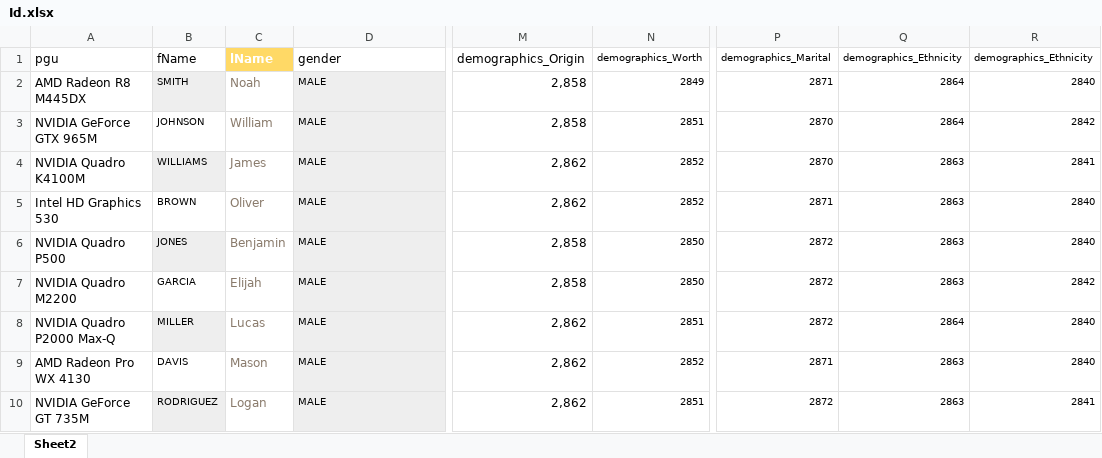
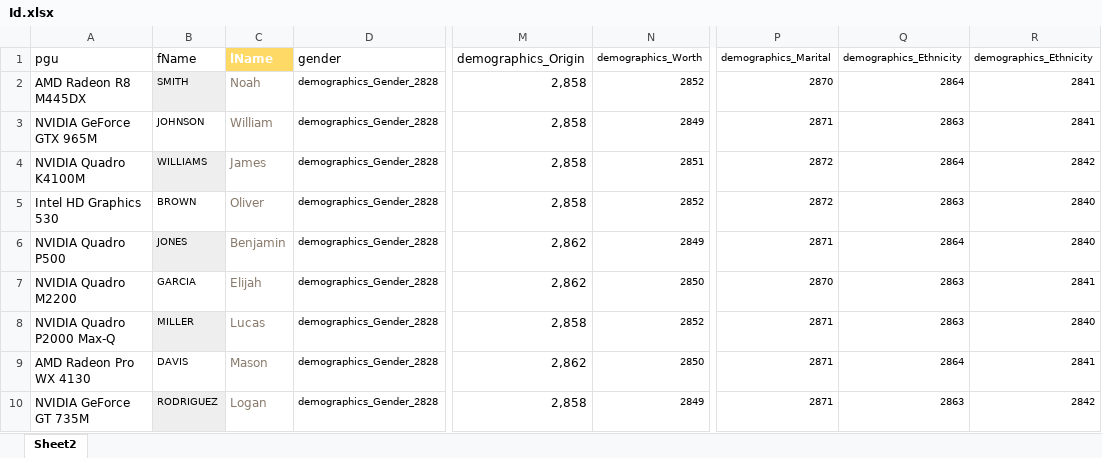
Before and after one commit to duyphucle/khen.github.io, an Excel workbook: Id.xlsx, sheet Sheet2, drawn as a sheet; only a part is shown, gaps mark what is left out; values as stored, in another font and other column widths than the file's, no borders; the diff covers the shown part only; the diff names each change by its address in the sheet, - before the commit and + after, or states it on an @@ line.

```diff
--- a/Id.xlsx (sheet Sheet2)
+++ b/Id.xlsx (sheet Sheet2)
-D2:D10 (gender): MALE
+D2:D10 (gender): demographics_Gender_2828
-D2:D10 fill: #EEEEEE
+D2:D10 fill: none
-N2 (demographics_Worth): 2849
+N2 (demographics_Worth): 2852
-P2 (demographics_Marital): 2871
+P2 (demographics_Marital): 2870
-R2 (demographics_Ethnicity): 2840
+R2 (demographics_Ethnicity): 2841
-N3 (demographics_Worth): 2851
+N3 (demographics_Worth): 2849
-P3 (demographics_Marital): 2870
+P3 (demographics_Marital): 2871
-Q3 (demographics_Ethnicity): 2864
+Q3 (demographics_Ethnicity): 2863
-R3 (demographics_Ethnicity): 2842
+R3 (demographics_Ethnicity): 2841
-M4:M5 (demographics_Origin): 2,862
+M4:M5 (demographics_Origin): 2,858
-N4 (demographics_Worth): 2852
+N4 (demographics_Worth): 2851
-P4 (demographics_Marital): 2870
+P4 (demographics_Marital): 2872
-Q4 (demographics_Ethnicity): 2863
+Q4 (demographics_Ethnicity): 2864
-R4 (demographics_Ethnicity): 2841
+R4 (demographics_Ethnicity): 2842
-P5 (demographics_Marital): 2871
+P5 (demographics_Marital): 2872
-M6:M7 (demographics_Origin): 2,858
+M6:M7 (demographics_Origin): 2,862
-N6 (demographics_Worth): 2850
+N6 (demographics_Worth): 2849
-P6 (demographics_Marital): 2872
+P6 (demographics_Marital): 2871
-Q6 (demographics_Ethnicity): 2863
+Q6 (demographics_Ethnicity): 2864
-P7 (demographics_Marital): 2872
+P7 (demographics_Marital): 2870
-R7 (demographics_Ethnicity): 2842
+R7 (demographics_Ethnicity): 2841
-M8 (demographics_Origin): 2,862
+M8 (demographics_Origin): 2,858
-N8 (demographics_Worth): 2851
+N8 (demographics_Worth): 2852
-P8 (demographics_Marital): 2872
+P8 (demographics_Marital): 2871
-Q8 (demographics_Ethnicity): 2864
+Q8 (demographics_Ethnicity): 2863
-N9 (demographics_Worth): 2852
+N9 (demographics_Worth): 2850
-Q9 (demographics_Ethnicity): 2863
+Q9 (demographics_Ethnicity): 2864
-R9 (demographics_Ethnicity): 2840
+R9 (demographics_Ethnicity): 2841
-M10 (demographics_Origin): 2,862
+M10 (demographics_Origin): 2,858
-N10 (demographics_Worth): 2851
+N10 (demographics_Worth): 2849
-P10 (demographics_Marital): 2872
+P10 (demographics_Marital): 2871
-R10 (demographics_Ethnicity): 2841
+R10 (demographics_Ethnicity): 2842
```
Also changed, not shown: 612 edited cells and cell formats elsewhere in this sheet, formulas that keep their value, 1 other file.
